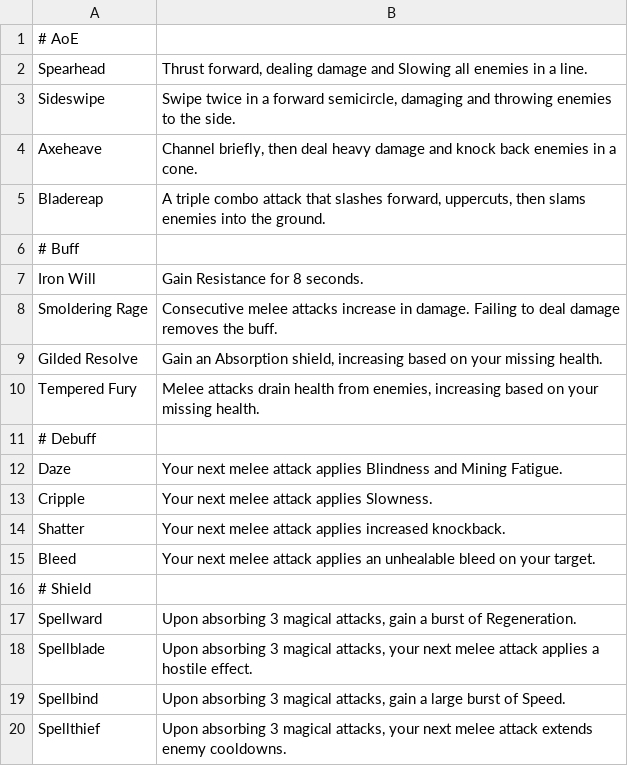
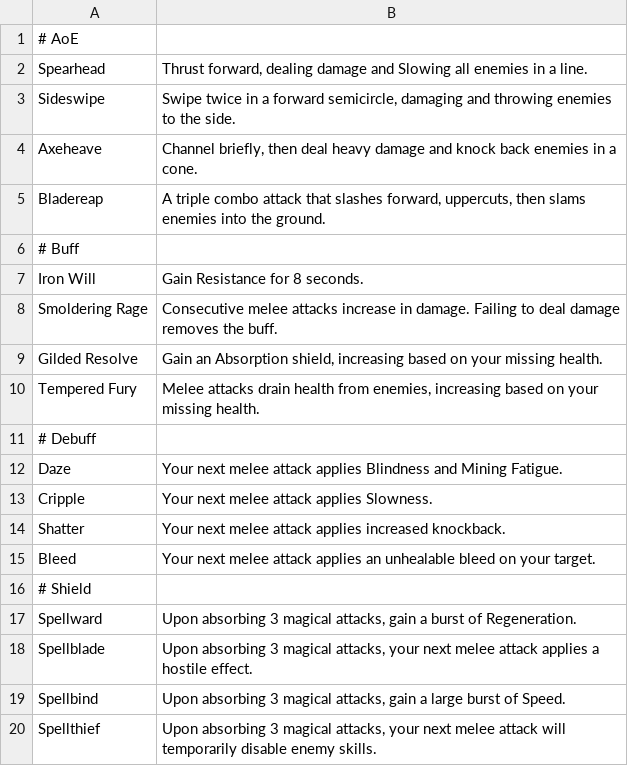
Before and after one commit to imkevinkuo/Judgement-of-the-Sun, a CSV file: src/com/gmail/kvkkuo/JotS/csv/duelist.csv, drawn as a sheet.

```diff
--- a/src/com/gmail/kvkkuo/JotS/csv/duelist.csv
+++ b/src/com/gmail/kvkkuo/JotS/csv/duelist.csv
@@ -19,2 +19,2 @@
 "Spellbind","Upon absorbing 3 magical attacks, gain a large burst of Speed."
-"Spellthief","Upon absorbing 3 magical attacks, your next melee attack extends enemy cooldowns."
+"Spellthief","Upon absorbing 3 magical attacks, your next melee attack will temporarily disable enemy skills."
```
Also changed, not shown: src/com/gmail/kvkkuo/JotS/csv/guardian.csv, 19 other files.
